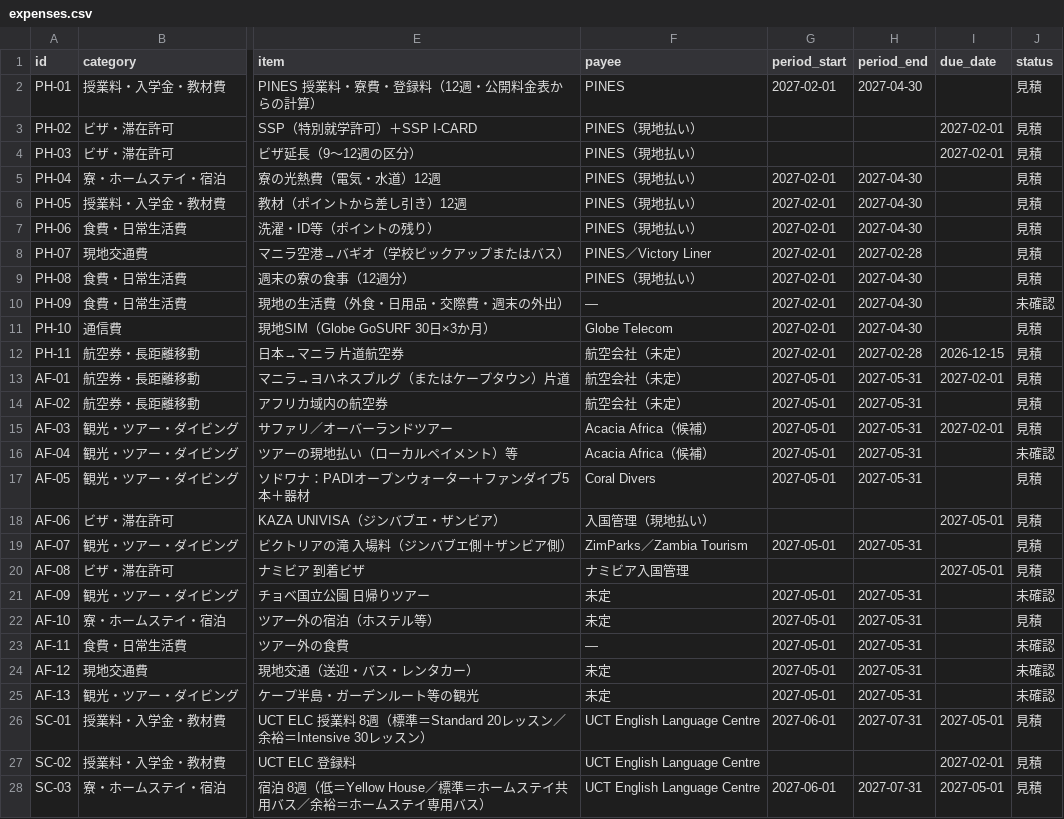
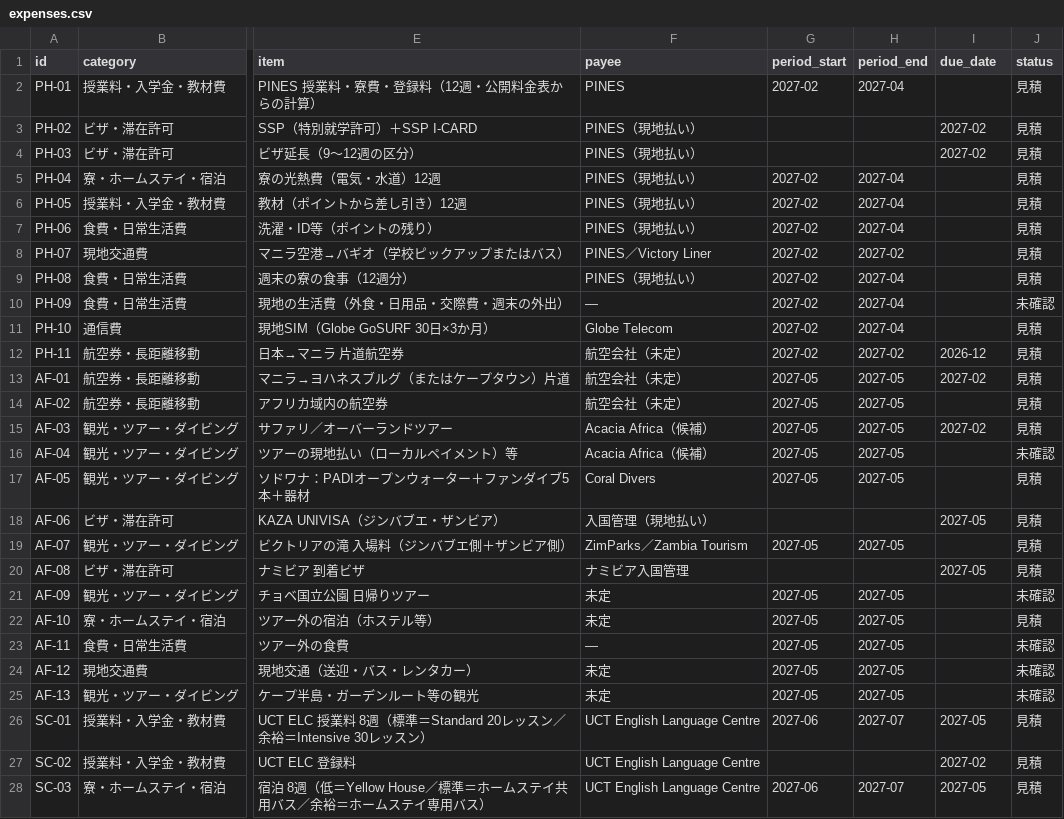
Before and after one commit to Rikkyhub/studying-abroad, a CSV file: data/expenses.csv, drawn as a sheet; only a part is shown, gaps mark what is left out; the diff covers the shown part only; the diff names each change by its address in the sheet, - before the commit and + after, or states it on an @@ line.

Commit message:
privacy: month-granular public budget model in data/expenses.csv

```diff
--- a/data/expenses.csv
+++ b/data/expenses.csv
-G2 (period_start): 2027-02-01
+G2 (period_start): 2027-02
-H2 (period_end): 2027-04-30
+H2 (period_end): 2027-04
-I3:I4 (due_date): 2027-02-01
+I3:I4 (due_date): 2027-02
-G5:G12 (period_start): 2027-02-01
+G5:G12 (period_start): 2027-02
-H5:H7 (period_end): 2027-04-30
+H5:H7 (period_end): 2027-04
-H8 (period_end): 2027-02-28
+H8 (period_end): 2027-02
-H9:H11 (period_end): 2027-04-30
+H9:H11 (period_end): 2027-04
-H12 (period_end): 2027-02-28
+H12 (period_end): 2027-02
-I12 (due_date): 2026-12-15
+I12 (due_date): 2026-12
-G13:G17 (period_start): 2027-05-01
+G13:G17 (period_start): 2027-05
-H13:H17 (period_end): 2027-05-31
+H13:H17 (period_end): 2027-05
-I13 (due_date): 2027-02-01
+I13 (due_date): 2027-02
-I15 (due_date): 2027-02-01
+I15 (due_date): 2027-02
-I18 (due_date): 2027-05-01
+I18 (due_date): 2027-05
-G19 (period_start): 2027-05-01
+G19 (period_start): 2027-05
-H19 (period_end): 2027-05-31
+H19 (period_end): 2027-05
-I20 (due_date): 2027-05-01
+I20 (due_date): 2027-05
-G21:G25 (period_start): 2027-05-01
+G21:G25 (period_start): 2027-05
-H21:H25 (period_end): 2027-05-31
+H21:H25 (period_end): 2027-05
-G26 (period_start): 2027-06-01
+G26 (period_start): 2027-06
-H26 (period_end): 2027-07-31
+H26 (period_end): 2027-07
-I26 (due_date): 2027-05-01
+I26 (due_date): 2027-05
-I27 (due_date): 2027-02-01
+I27 (due_date): 2027-02
-G28 (period_start): 2027-06-01
+G28 (period_start): 2027-06
-H28 (period_end): 2027-07-31
+H28 (period_end): 2027-07
-I28 (due_date): 2027-05-01
+I28 (due_date): 2027-05
```
Also changed, not shown: 32 edited cells elsewhere in this file.
